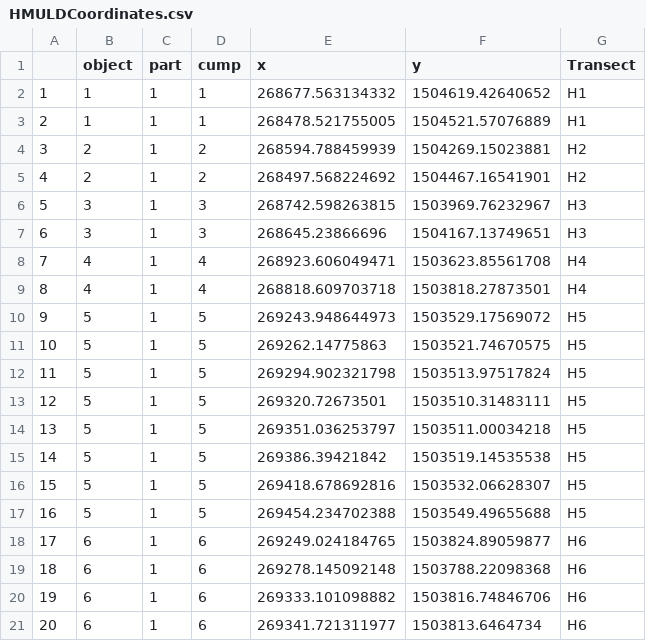
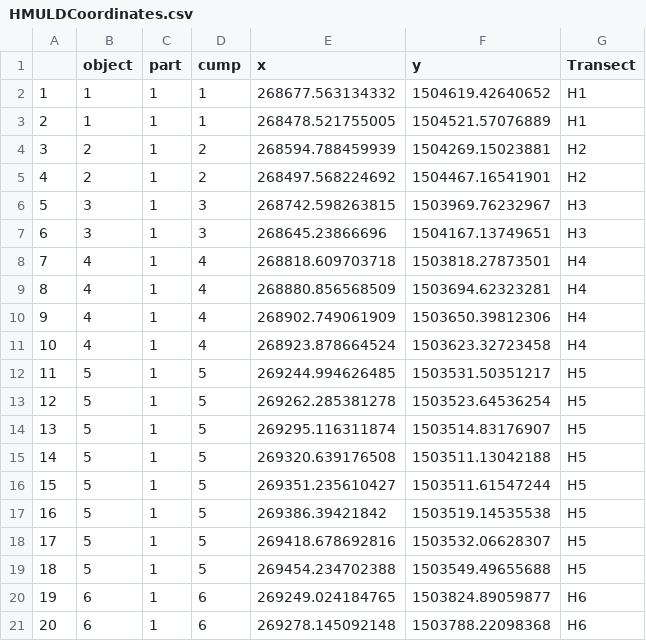
Before and after one commit to amburgey/OptimizationMethods, a CSV file: Data/HMULDCoordinates.csv, drawn as a sheet; only a part is shown; the shorter side is filled out with more unchanged rows; removed rows and columns are numbered as before the commit, all else as after; the diff names each change by its address in the sheet, - before the commit and + after, or states it on an @@ line.

Commit message:
changes to data coords HMU LD

```diff
--- a/Data/HMULDCoordinates.csv
+++ b/Data/HMULDCoordinates.csv
-row 8: 7 | 4 | 1 | 4 | 268923.606049471 | 1503623.85561708 | H4
@@ column A renumbered from row 8 down @@
+row 9: 8 | 4 | 1 | 4 | 268880.856568509 | 1503694.62323281 | H4
+row 10: 9 | 4 | 1 | 4 | 268902.749061909 | 1503650.39812306 | H4
+row 11: 10 | 4 | 1 | 4 | 268923.878664524 | 1503623.32723458 | H4
-E12 (x): 269243.948644973
+E12 (x): 269244.994626485
-F12 (y): 1503529.17569072
+F12 (y): 1503531.50351217
-E13 (x): 269262.14775863
+E13 (x): 269262.285381278
-F13 (y): 1503521.74670575
+F13 (y): 1503523.64536254
-E14 (x): 269294.902321798
+E14 (x): 269295.116311874
-F14 (y): 1503513.97517824
+F14 (y): 1503514.83176907
-E15 (x): 269320.72673501
+E15 (x): 269320.639176508
-F15 (y): 1503510.31483111
+F15 (y): 1503511.13042188
-E16 (x): 269351.036253797
+E16 (x): 269351.235610427
-F16 (y): 1503511.00034218
+F16 (y): 1503511.61547244
```
Also changed, not shown: 1 other file.
